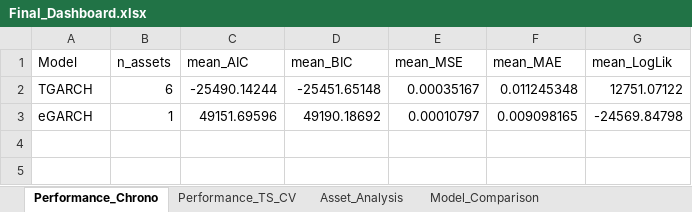
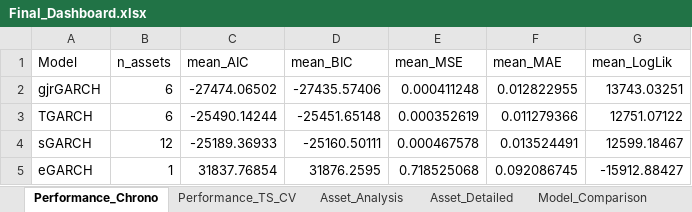
Before and after one commit to AbdullahHassan176/NFGARCH, an Excel workbook: results/consolidated/Final_Dashboard.xlsx, sheet Performance_Chrono, drawn as a sheet; values as stored, in another font and other column widths than the file's, no borders; addresses are those after the commit; the diff names each change by its address in the sheet, - before the commit and + after, or states it on an @@ line.

```diff
--- a/results/consolidated/Final_Dashboard.xlsx (sheet Performance_Chrono)
+++ b/results/consolidated/Final_Dashboard.xlsx (sheet Performance_Chrono)
+sheet tab: Asset_Detailed
+row 2: gjrGARCH | 6 | -27474.06502 | -27435.57406 | 0.000411248 | 0.012822955 | 13743.03251
-E3 (mean_MSE): 0.00035167
+E3 (mean_MSE): 0.000352619
-F3 (mean_MAE): 0.011245348
+F3 (mean_MAE): 0.011279366
+row 4: sGARCH | 12 | -25189.36933 | -25160.50111 | 0.000467578 | 0.013524491 | 12599.18467
-C5 (mean_AIC): 49151.69596
+C5 (mean_AIC): 31837.76854
-D5 (mean_BIC): 49190.18692
+D5 (mean_BIC): 31876.2595
-E5 (mean_MSE): 0.00010797
+E5 (mean_MSE): 0.718525068
-F5 (mean_MAE): 0.009098165
+F5 (mean_MAE): 0.092086745
-G5 (mean_LogLik): -24569.84798
+G5 (mean_LogLik): -15912.88427
```
Also changed, not shown: sheet Detailed_TS_CV_Results, sheet Detailed_Chrono_Results, sheet Asset_Analysis, sheet Model_Comparison, sheet Asset_Class_Analysis, sheet Performance_TS_CV, 2 more sheets, other sheet tabs, results/consolidated/NF_GARCH_Results_manual.xlsx, results/consolidated/NF_vs_Standard_GARCH_Comparison.xlsx, 21 other files.
